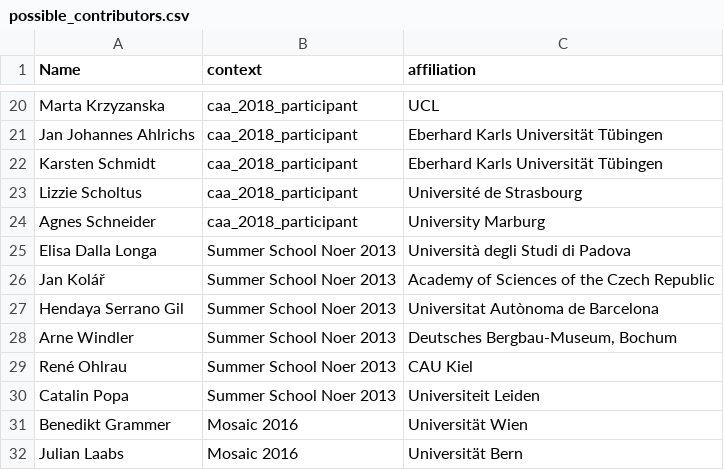
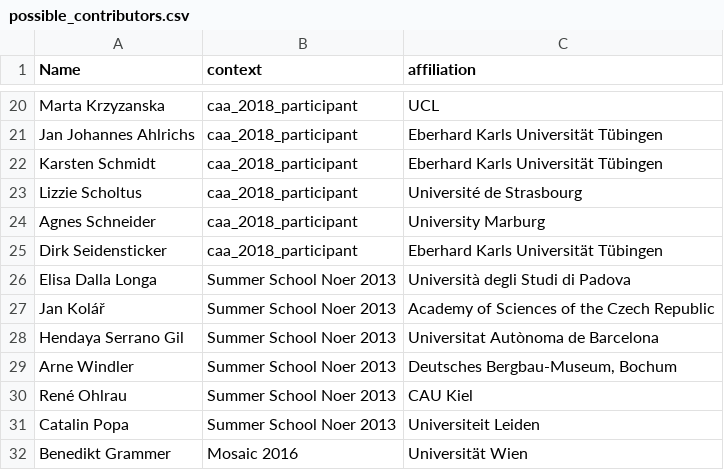
Before and after one commit to sslarch/sslarch.github.io, a CSV file: possible_contributors.csv, drawn as a sheet; only a part is shown, gaps mark what is left out; the shorter side is filled out with more unchanged rows.

Commit message:
added dirk, d'oh

```diff
--- a/possible_contributors.csv
+++ b/possible_contributors.csv
@@ -24,2 +24,3 @@
 "Agnes Schneider","caa_2018_participant","University Marburg"
+"Dirk Seidensticker","caa_2018_participant","Eberhard Karls Universität Tübingen"
 "Elisa Dalla Longa","Summer School Noer 2013","Università degli Studi di Padova"
```
